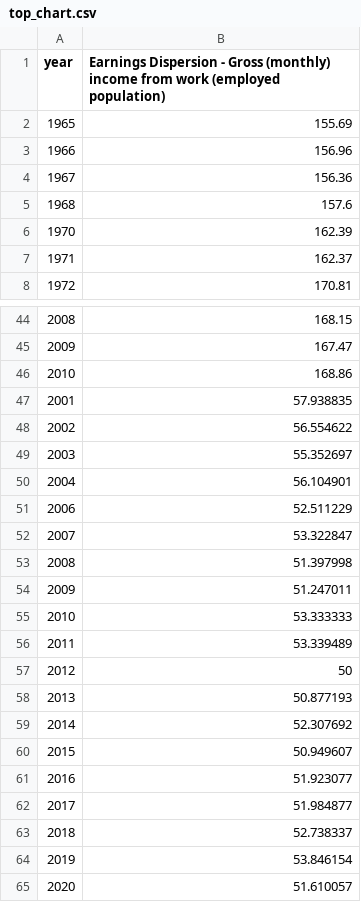
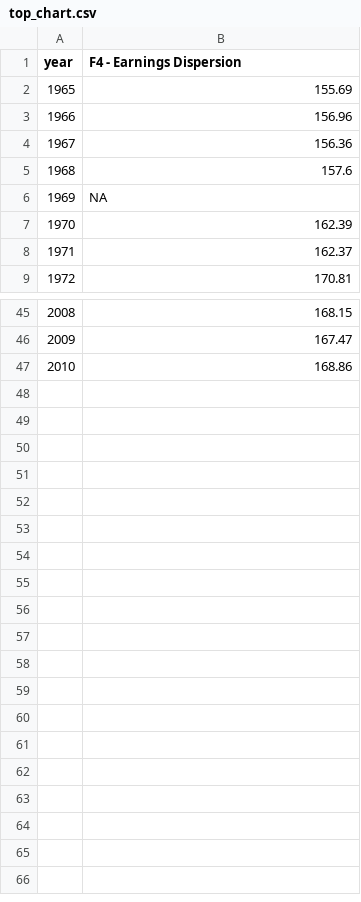
Before and after one commit to owid/chartbook, a CSV file: Singapore/top_chart.csv, drawn as a sheet; only a part is shown, gaps mark what is left out.

```diff
--- a/Singapore/top_chart.csv
+++ b/Singapore/top_chart.csv
@@ -1,2 +1,2 @@
-year,Earnings Dispersion - Gross (monthly) income from work (employed population)
+year,F4 - Earnings Dispersion
 1965,155.69
@@ -5,2 +5,3 @@ year,Earnings Dispersion - Gross (monthly) income from work (employed population
 1968,157.6
+1969,NA
 1970,162.39
@@ -46,20 +47 @@ year,Earnings Dispersion - Gross (monthly) income from work (employed population
 2010,168.86
-2001,57.938835
-2002,56.554622
-2003,55.352697
-2004,56.104901
-2006,52.511229
-2007,53.322847
-2008,51.397998
-2009,51.247011
-2010,53.333333
-2011,53.339489
-2012,50
-2013,50.877193
-2014,52.307692
-2015,50.949607
-2016,51.923077
-2017,51.984877
-2018,52.738337
-2019,53.846154
-2020,51.610057
```
Also changed, not shown: Singapore/bottom_chart.csv, 4 other files.
